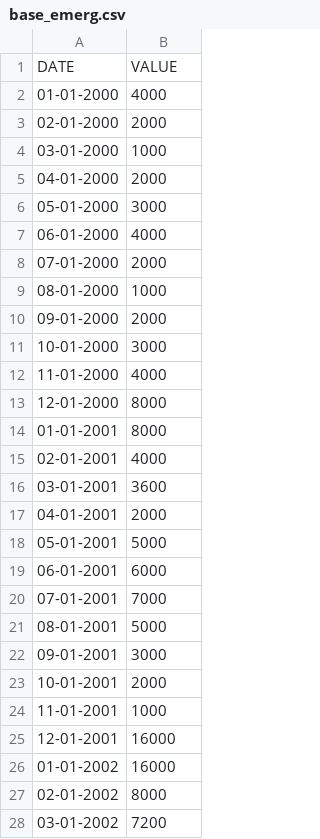
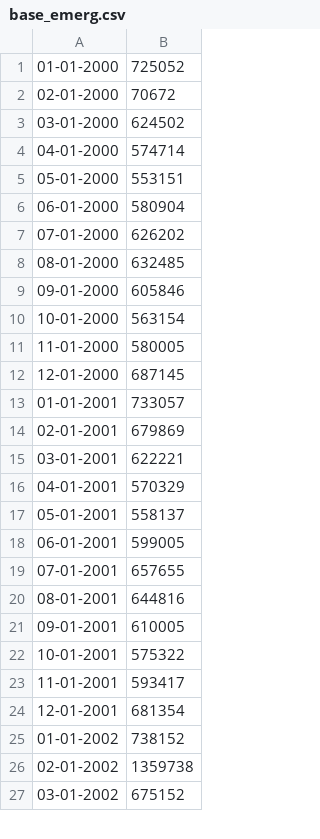
Before and after one commit to MaxwellPaparelli/Time_Series, a CSV file: base_emerg.csv, drawn as a sheet; only a part is shown; the diff covers the shown part only.

Commit message:
Update base_emerg.csv

```diff
--- a/base_emerg.csv
+++ b/base_emerg.csv
@@ -1,28 +1,27 @@
-DATE,VALUE
-01-01-2000,4000
-02-01-2000,2000
-03-01-2000,1000
-04-01-2000,2000
-05-01-2000,3000
-06-01-2000,4000
-07-01-2000,2000
-08-01-2000,1000
-09-01-2000,2000
-10-01-2000,3000
-11-01-2000,4000
-12-01-2000,8000
-01-01-2001,8000
-02-01-2001,4000
-03-01-2001,3600
-04-01-2001,2000
-05-01-2001,5000
-06-01-2001,6000
-07-01-2001,7000
-08-01-2001,5000
-09-01-2001,3000
-10-01-2001,2000
-11-01-2001,1000
-12-01-2001,16000
-01-01-2002,16000
-02-01-2002,8000
-03-01-2002,7200
+01-01-2000,725052
+02-01-2000,70672
+03-01-2000,624502
+04-01-2000,574714
+05-01-2000,553151
+06-01-2000,580904
+07-01-2000,626202
+08-01-2000,632485
+09-01-2000,605846
+10-01-2000,563154
+11-01-2000,580005
+12-01-2000,687145
+01-01-2001,733057
+02-01-2001,679869
+03-01-2001,622221
+04-01-2001,570329
+05-01-2001,558137
+06-01-2001,599005
+07-01-2001,657655
+08-01-2001,644816
+09-01-2001,610005
+10-01-2001,575322
+11-01-2001,593417
+12-01-2001,681354
+01-01-2002,738152
+02-01-2002,1359738
+03-01-2002,675152
```
Also changed, not shown: 45 edited cells elsewhere in this file.
